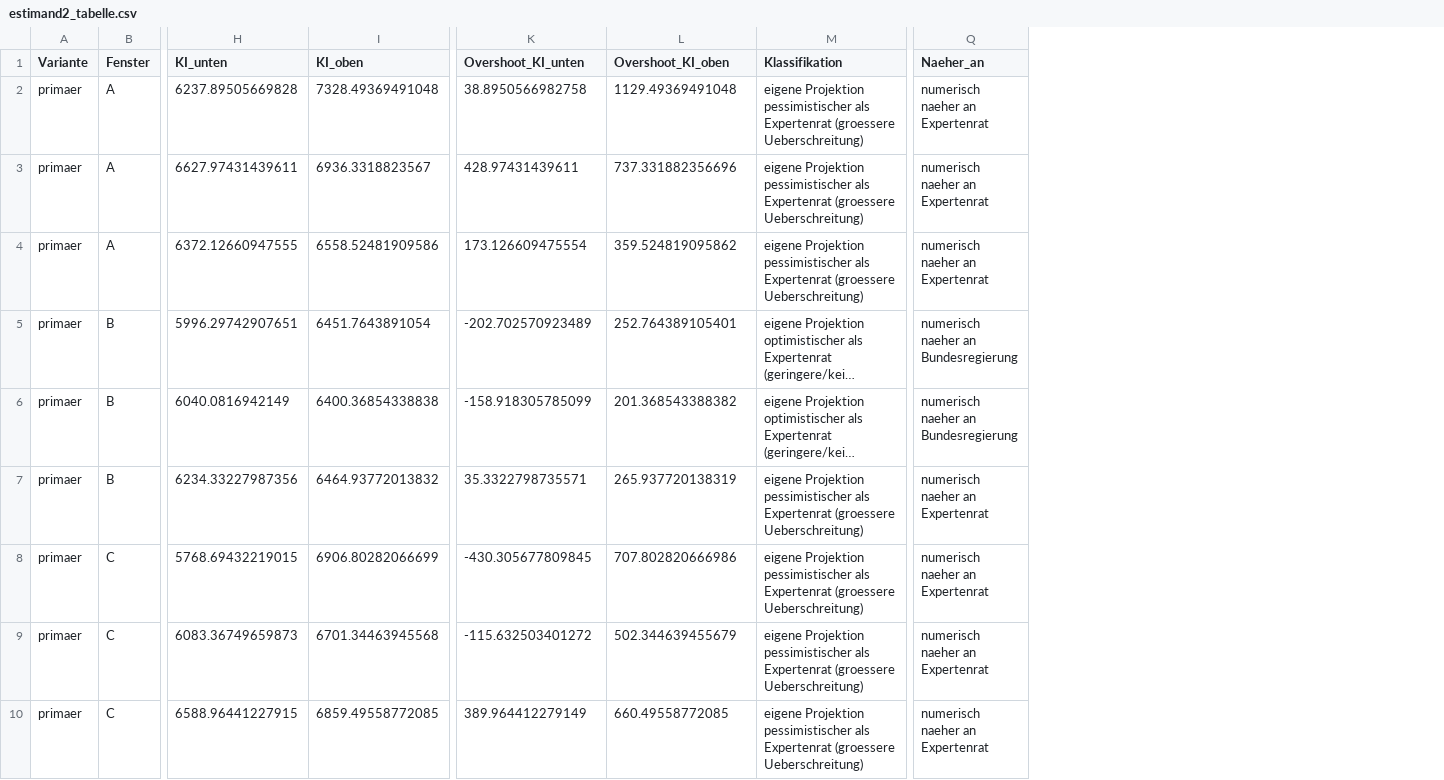
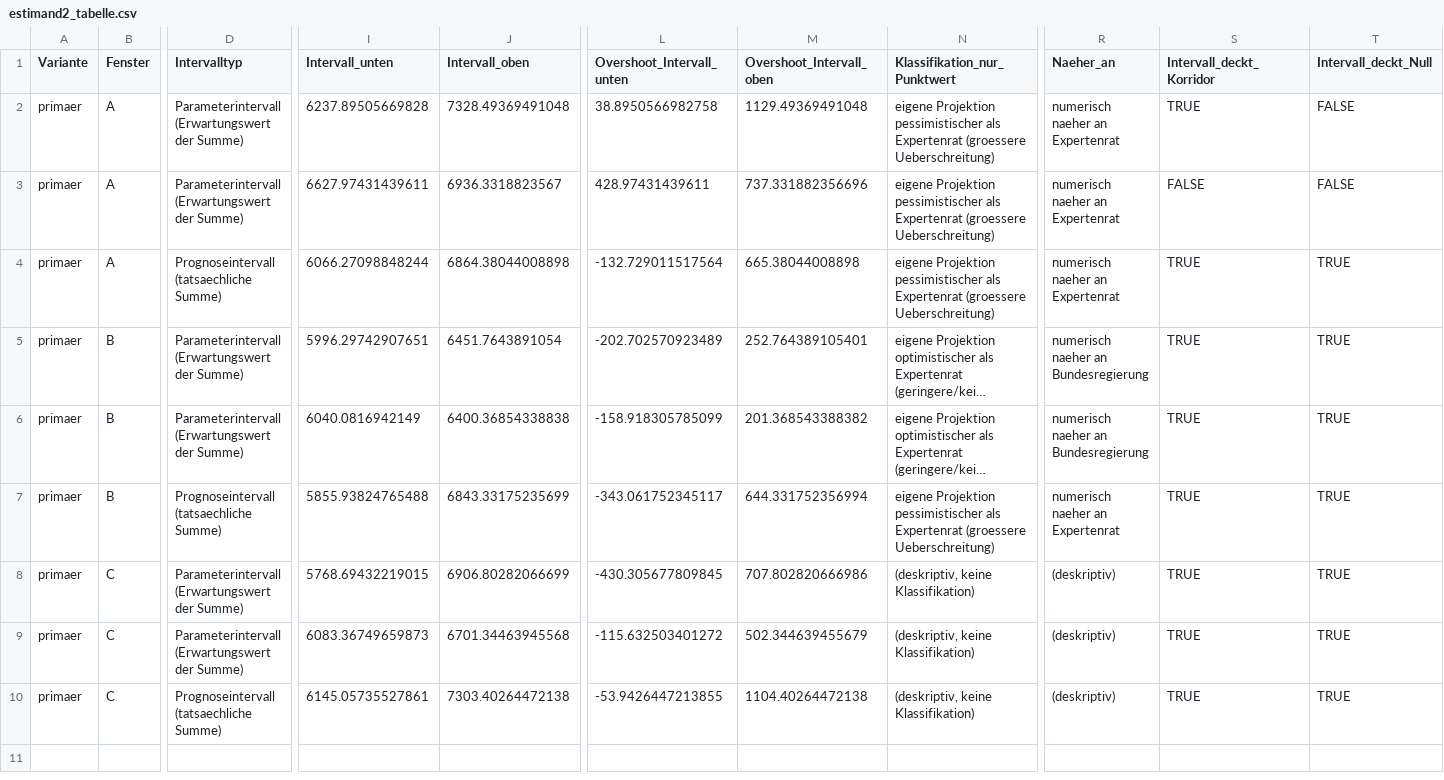
Before and after one commit to dsaure55/klima-evidenzcheck, a CSV file: Analysen/2026-08-expertenrat-budgetabgleich/output/estimand2_tabelle.csv, drawn as a sheet; only a part is shown, gaps mark what is left out; long unchanged cells end in …; addresses are those after the commit; the diff covers the shown part only; the diff names each change by its address in the sheet, - before the commit and + after, or states it on an @@ line.

```diff
--- a/Analysen/2026-08-expertenrat-budgetabgleich/output/estimand2_tabelle.csv
+++ b/Analysen/2026-08-expertenrat-budgetabgleich/output/estimand2_tabelle.csv
+column D (Intervalltyp), rows 2-10: Parameterintervall (Erwartungswert der Summe) | Parameterintervall (Erwartungswert der Summe) | Prognoseintervall (tatsaechliche Summe) | Parameterintervall (Erwartungswert der Summe) | Parameterintervall (Erwartungswert der Summe) | Prognoseintervall (tatsaechliche Summe) | Parameterintervall (Erwartungswert der Summe) | Parameterintervall (Erwartungswert der Summe) | Prognoseintervall (tatsaechliche Summe)
+column S (Intervall_deckt_Korridor), rows 2-10: TRUE | FALSE | TRUE | TRUE | TRUE | TRUE | TRUE | TRUE | TRUE
+column T (Intervall_deckt_Null), rows 2-10: FALSE | FALSE | TRUE | TRUE | TRUE | TRUE | TRUE | TRUE | TRUE
-I1: KI_unten
+I1: Intervall_unten
-J1: KI_oben
+J1: Intervall_oben
-L1: Overshoot_KI_unten
+L1: Overshoot_Intervall_unten
-M1: Overshoot_KI_oben
+M1: Overshoot_Intervall_oben
-N1: Klassifikation
+N1: Klassifikation_nur_Punktwert
-I4 (Intervall_unten): 6372.12660947555
+I4 (Intervall_unten): 6066.27098848244
-J4 (Intervall_oben): 6558.52481909586
+J4 (Intervall_oben): 6864.38044008898
-L4 (Overshoot_Intervall_unten): 173.126609475554
+L4 (Overshoot_Intervall_unten): -132.729011517564
-M4 (Overshoot_Intervall_oben): 359.524819095862
+M4 (Overshoot_Intervall_oben): 665.38044008898
-I7 (Intervall_unten): 6234.33227987356
+I7 (Intervall_unten): 5855.93824765488
-J7 (Intervall_oben): 6464.93772013832
+J7 (Intervall_oben): 6843.33175235699
-L7 (Overshoot_Intervall_unten): 35.3322798735571
+L7 (Overshoot_Intervall_unten): -343.061752345117
-M7 (Overshoot_Intervall_oben): 265.937720138319
+M7 (Overshoot_Intervall_oben): 644.331752356994
-N8:N10 (Klassifikation_nur_Punktwert): eigene Projektion pessimistischer als Expertenrat (groessere Ueberschreitung)
+N8:N10 (Klassifikation_nur_Punktwert): (deskriptiv, keine Klassifikation)
-R8:R10 (Naeher_an): numerisch naeher an Expertenrat
+R8:R10 (Naeher_an): (deskriptiv)
-I10 (Intervall_unten): 6588.96441227915
+I10 (Intervall_unten): 6145.05735527861
-J10 (Intervall_oben): 6859.49558772085
+J10 (Intervall_oben): 7303.40264472138
-L10 (Overshoot_Intervall_unten): 389.964412279149
+L10 (Overshoot_Intervall_unten): -53.9426447213855
-M10 (Overshoot_Intervall_oben): 660.49558772085
+M10 (Overshoot_Intervall_oben): 1104.40264472138
```
Also changed, not shown: 9 removed rows elsewhere in this file, Analysen/2026-08-expertenrat-budgetabgleich/output/diagnostik_tabelle.csv, 27 other files.
